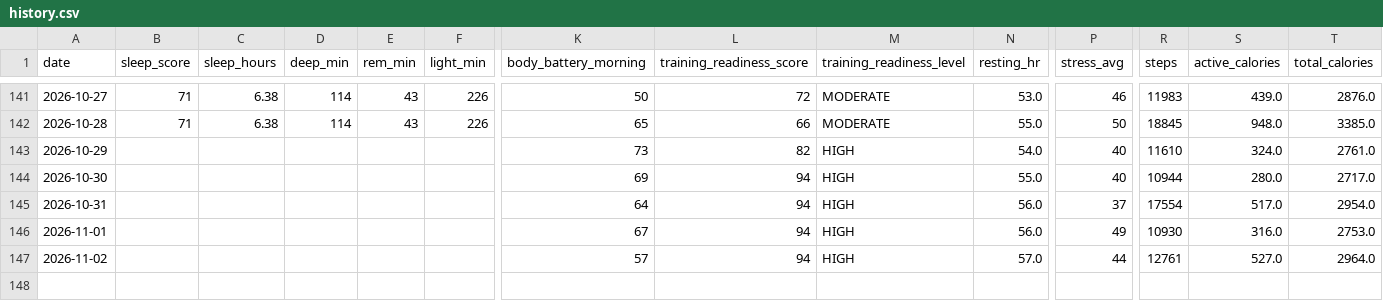
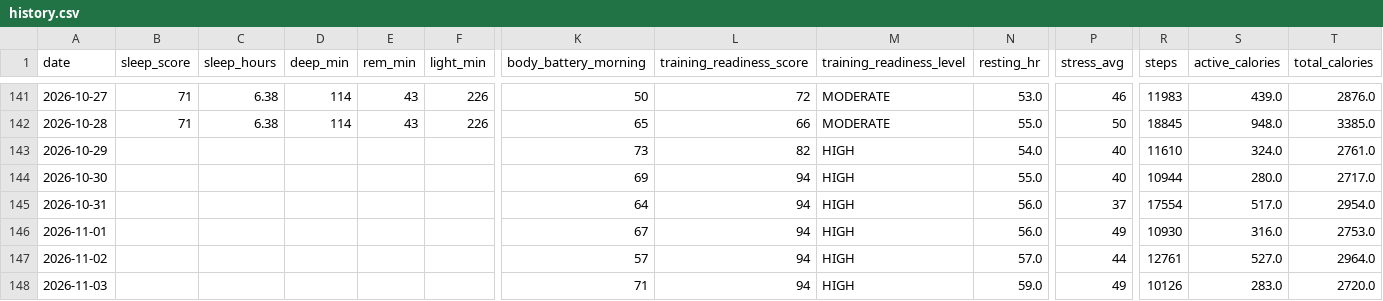
Before and after one commit to juliuskvx/julius-health, a CSV file: data/history.csv, drawn as a sheet; only a part is shown, gaps mark what is left out; rows hold the shown columns only; the diff names each change by its address in the sheet, - before the commit and + after, or states it on an @@ line.

Commit message:
History update 2026-11-03

```diff
--- a/data/history.csv
+++ b/data/history.csv
+row 148: 2026-11-03 |  |  |  |  |  | 71 | 94 | HIGH | 59.0 | 49 | 10126 | 283.0 | 2720.0
```
